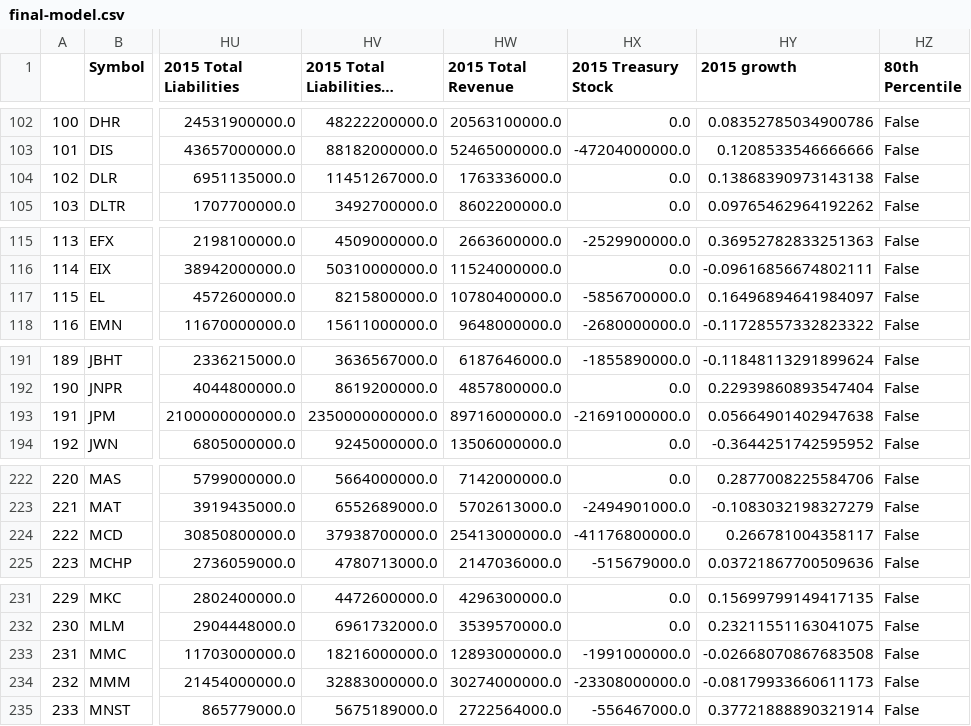
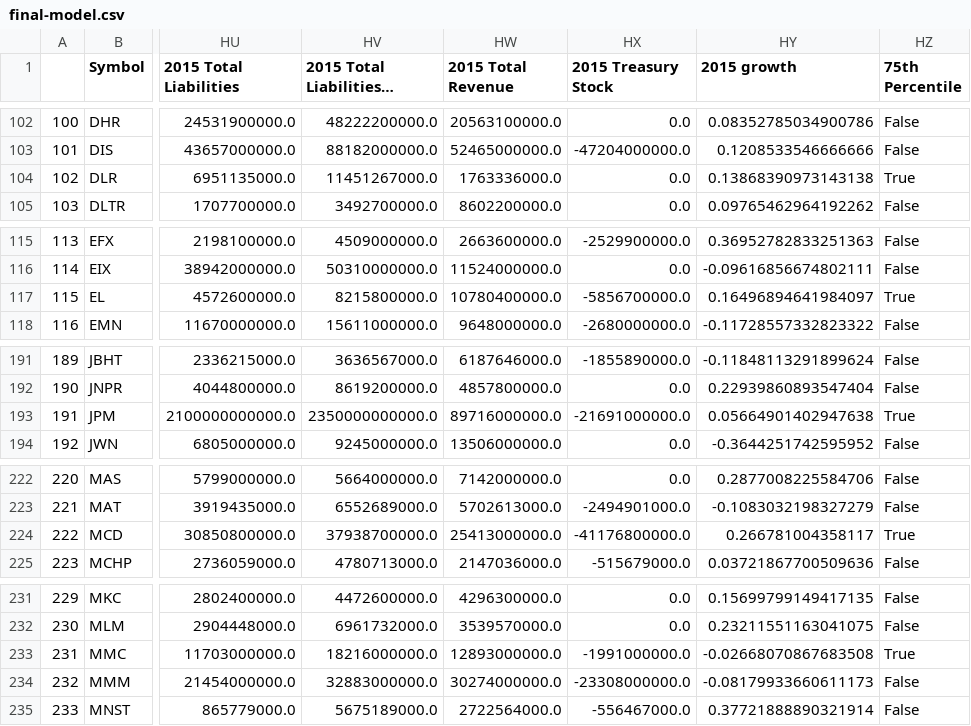
Before and after one commit to griffinschwab/NYSE-ML-Project, a CSV file: data/cleaned/final-model.csv, drawn as a sheet; only a part is shown, gaps mark what is left out; long unchanged cells end in …; the diff covers the shown part only; the diff names each change by its address in the sheet, - before the commit and + after, or states it on an @@ line.

```diff
--- a/data/cleaned/final-model.csv
+++ b/data/cleaned/final-model.csv
-HZ1: 80th Percentile
+HZ1: 75th Percentile
-HZ104 (75th Percentile): False
+HZ104 (75th Percentile): True
-HZ117 (75th Percentile): False
+HZ117 (75th Percentile): True
-HZ193 (75th Percentile): False
+HZ193 (75th Percentile): True
-HZ224 (75th Percentile): False
+HZ224 (75th Percentile): True
-HZ233 (75th Percentile): False
+HZ233 (75th Percentile): True
```
Also changed, not shown: 15 edited cells elsewhere in this file, data/cleaned/model-performance.csv, 7 other files.
